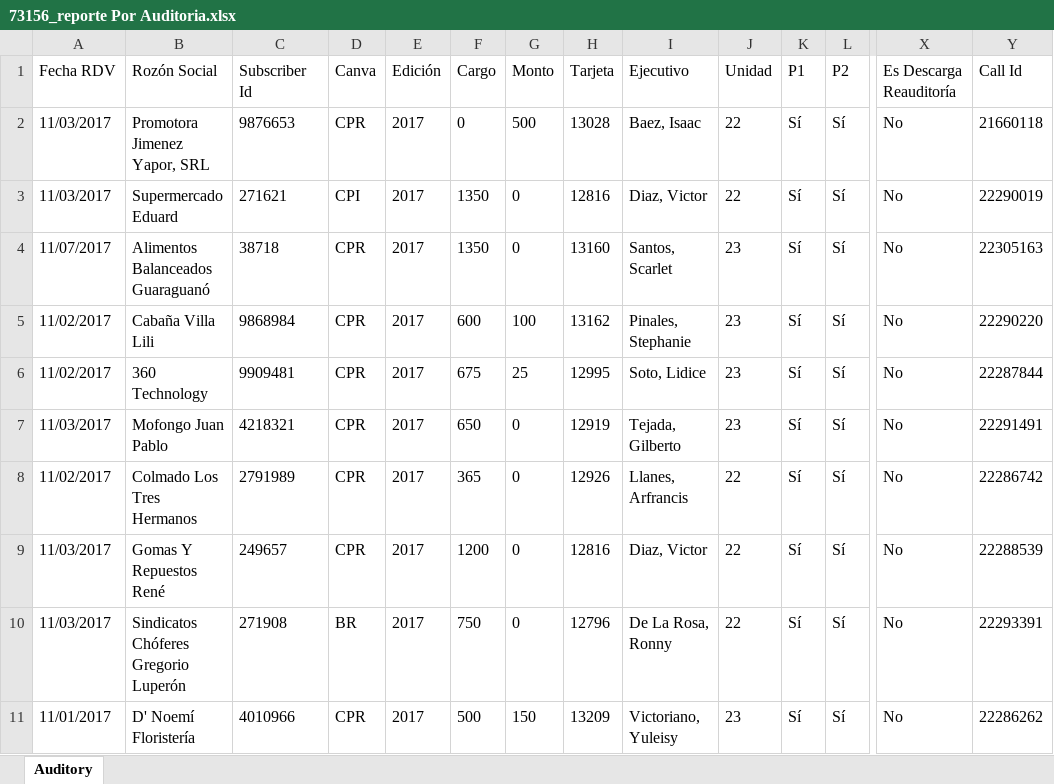
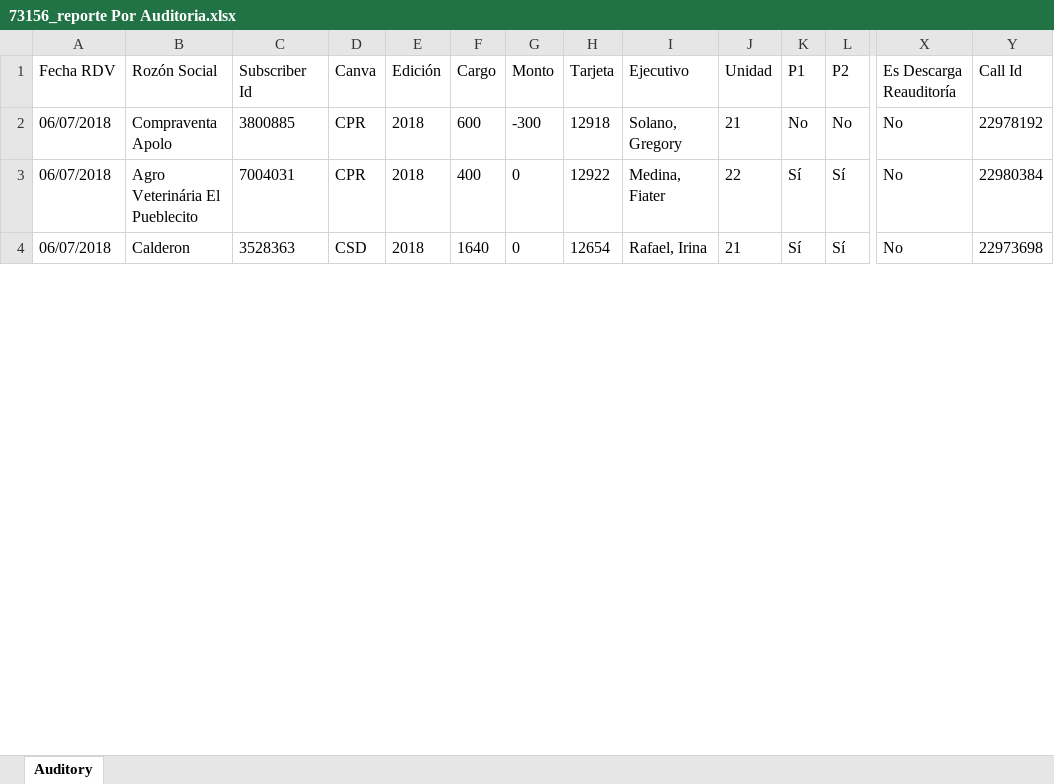
Before and after one commit to yuniorlaureano/sram, an Excel workbook: SRAM/Content/Report/73156_reporte Por Auditoria.xlsx, sheet Auditory, drawn as a sheet; only a part is shown, gaps mark what is left out; values as stored, in another font and other column widths than the file's, no borders; removed rows and columns are numbered as before the commit, all else as after; rows hold the shown columns only; the diff covers the shown part only; the diff names each change by its address in the sheet, - before the commit and + after, or states it on an @@ line.

Commit message:
Modificacion de los reportes

```diff
--- a/SRAM/Content/Report/73156_reporte Por Auditoria.xlsx (sheet Auditory)
+++ b/SRAM/Content/Report/73156_reporte Por Auditoria.xlsx (sheet Auditory)
-row 2: 11/03/2017 | Promotora Jimenez Yapor, SRL | 9876653 | CPR | 2017 | 0 | 500 | 13028 | Baez, Isaac | 22 | Sí | Sí | No | 21660118
-row 3: 11/03/2017 | Supermercado Eduard | 271621 | CPI | 2017 | 1350 | 0 | 12816 | Diaz, Victor | 22 | Sí | Sí | No | 22290019
-row 4: 11/07/2017 | Alimentos Balanceados Guaraguanó | 38718 | CPR | 2017 | 1350 | 0 | 13160 | Santos, Scarlet | 23 | Sí | Sí | No | 22305163
-row 5: 11/02/2017 | Cabaña Villa Lili | 9868984 | CPR | 2017 | 600 | 100 | 13162 | Pinales, Stephanie | 23 | Sí | Sí | No | 22290220
-row 6: 11/02/2017 | 360 Technology | 9909481 | CPR | 2017 | 675 | 25 | 12995 | Soto, Lidice | 23 | Sí | Sí | No | 22287844
+row 2: 06/07/2018 | Compraventa Apolo | 3800885 | CPR | 2018 | 600 | -300 | 12918 | Solano, Gregory | 21 | No | No | No | 22978192
-A3 (Fecha RDV): 11/03/2017
+A3 (Fecha RDV): 06/07/2018
-B3 (Rozón Social): Mofongo Juan Pablo
+B3 (Rozón Social): Agro Veterinária El Pueblecito
-C3 (Subscriber Id): 4218321
+C3 (Subscriber Id): 7004031
-E3 (Edición): 2017
+E3 (Edición): 2018
-F3 (Cargo): 650
+F3 (Cargo): 400
-H3 (Tarjeta): 12919
+H3 (Tarjeta): 12922
-I3 (Ejecutivo): Tejada, Gilberto
+I3 (Ejecutivo): Medina, Fiater
-J3 (Unidad): 23
+J3 (Unidad): 22
-Y3 (Call Id): 22291491
+Y3 (Call Id): 22980384
-row 8: 11/02/2017 | Colmado Los Tres Hermanos | 2791989 | CPR | 2017 | 365 | 0 | 12926 | Llanes, Arfrancis | 22 | Sí | Sí | No | 22286742
-A4 (Fecha RDV): 11/03/2017
+A4 (Fecha RDV): 06/07/2018
-B4 (Rozón Social): Gomas Y Repuestos René
+B4 (Rozón Social): Calderon
-C4 (Subscriber Id): 249657
+C4 (Subscriber Id): 3528363
-D4 (Canva): CPR
+D4 (Canva): CSD
-E4 (Edición): 2017
+E4 (Edición): 2018
-F4 (Cargo): 1200
+F4 (Cargo): 1640
-H4 (Tarjeta): 12816
+H4 (Tarjeta): 12654
-I4 (Ejecutivo): Diaz, Victor
+I4 (Ejecutivo): Rafael, Irina
-J4 (Unidad): 22
+J4 (Unidad): 21
-Y4 (Call Id): 22288539
+Y4 (Call Id): 22973698
-row 10: 11/03/2017 | Sindicatos Chóferes Gregorio Luperón | 271908 | BR | 2017 | 750 | 0 | 12796 | De La Rosa, Ronny | 22 | Sí | Sí | No | 22293391
-row 11: 11/01/2017 | D' Noemí Floristería | 4010966 | CPR | 2017 | 500 | 150 | 13209 | Victoriano, Yuleisy | 23 | Sí | Sí | No | 22286262
```
Also changed, not shown: 12 removed rows and 98 edited cells elsewhere in this sheet, SRAM/Content/Report/73156_reporte Por Unidad.xlsx, SRAM/Content/Report/73156_reporte Por dato vital.xlsx, 4 other files.
